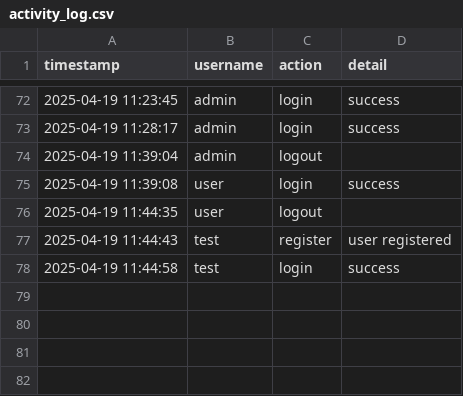
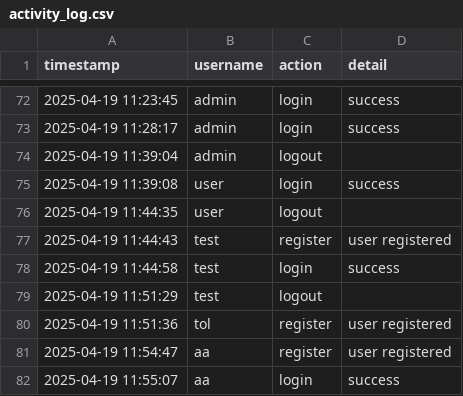
Before and after one commit to scrubScr1b/timelly, a CSV file: data/activity_log.csv, drawn as a sheet; only a part is shown, gaps mark what is left out.

Commit message:
update login

```diff
--- a/data/activity_log.csv
+++ b/data/activity_log.csv
@@ -78 +78,5 @@ timestamp,username,action,detail
 2025-04-19 11:44:58,test,login,success
+2025-04-19 11:51:29,test,logout,
+2025-04-19 11:51:36,tol,register,user registered
+2025-04-19 11:54:47,aa,register,user registered
+2025-04-19 11:55:07,aa,login,success
```
Also changed, not shown: 2 other files.
